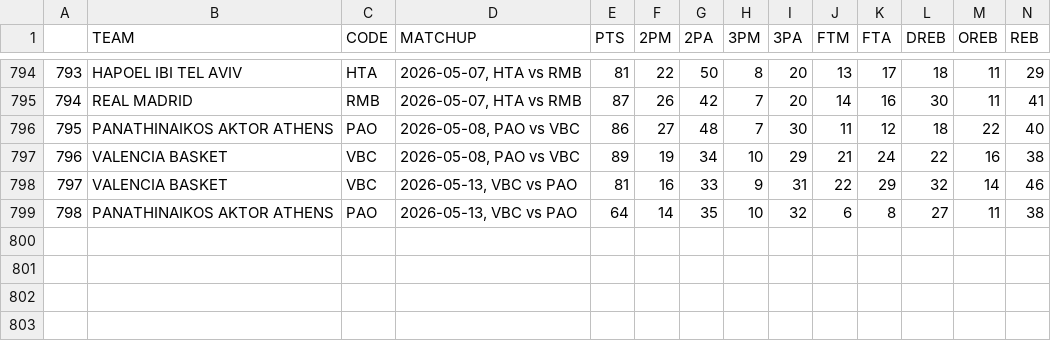
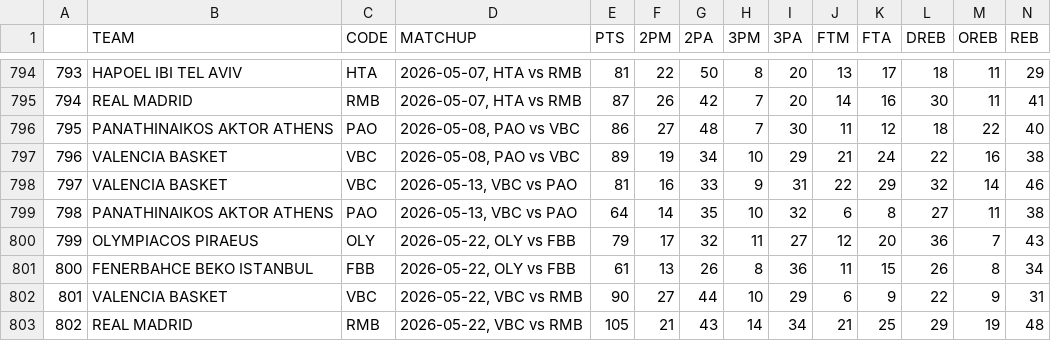
Before and after one commit to filippospol/R-bball-projects, a CSV file: bball-stats/data/EL-teams.csv, drawn as a sheet; only a part is shown, gaps mark what is left out; rows hold the shown columns only; the diff names each change by its address in the sheet, - before the commit and + after, or states it on an @@ line.

```diff
--- a/bball-stats/data/EL-teams.csv
+++ b/bball-stats/data/EL-teams.csv
+row 800: 799 | OLYMPIACOS PIRAEUS | OLY | 2026-05-22, OLY vs FBB | 79 | 17 | 32 | 11 | 27 | 12 | 20 | 36 | 7 | 43
+row 801: 800 | FENERBAHCE BEKO ISTANBUL | FBB | 2026-05-22, OLY vs FBB | 61 | 13 | 26 | 8 | 36 | 11 | 15 | 26 | 8 | 34
+row 802: 801 | VALENCIA BASKET | VBC | 2026-05-22, VBC vs RMB | 90 | 27 | 44 | 10 | 29 | 6 | 9 | 22 | 9 | 31
+row 803: 802 | REAL MADRID | RMB | 2026-05-22, VBC vs RMB | 105 | 21 | 43 | 14 | 34 | 21 | 25 | 29 | 19 | 48
```
Also changed, not shown: bball-stats/data/DE-players.csv, bball-stats/data/DE-teams.csv, 1 other file.
